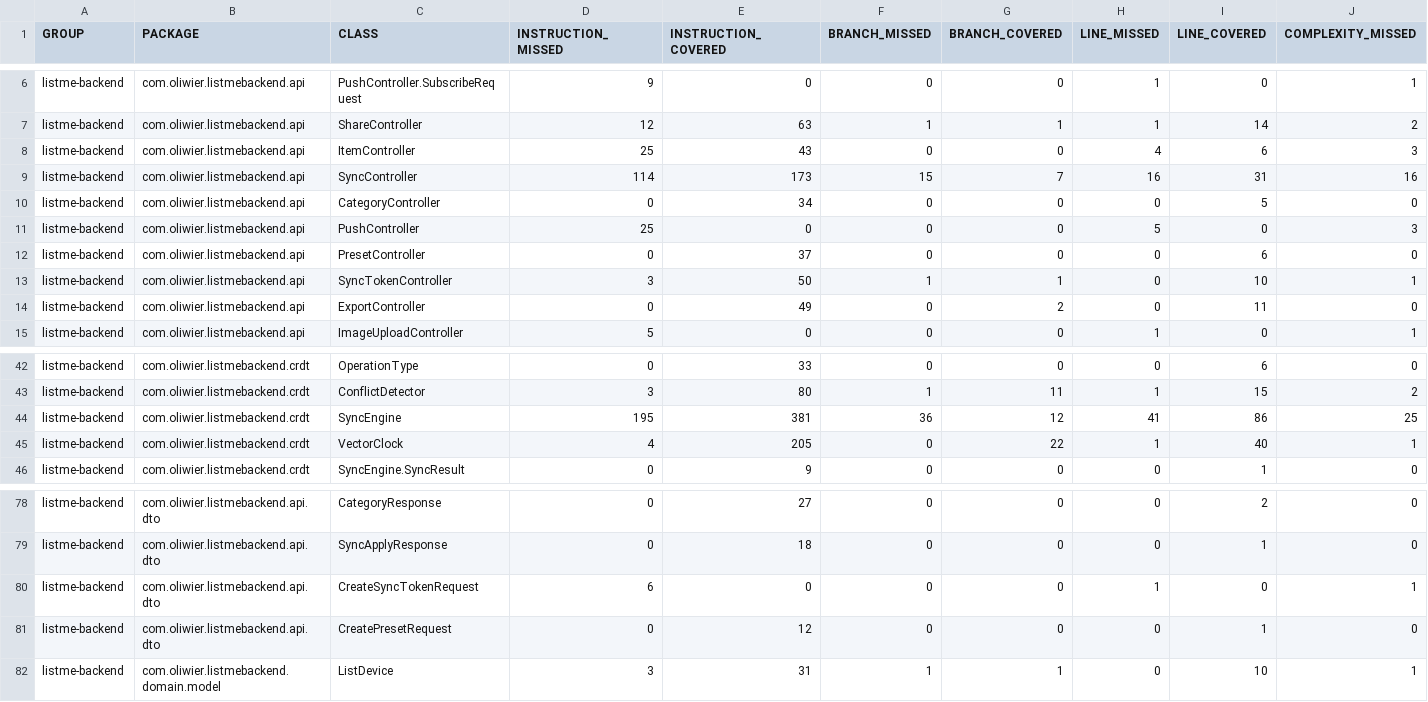
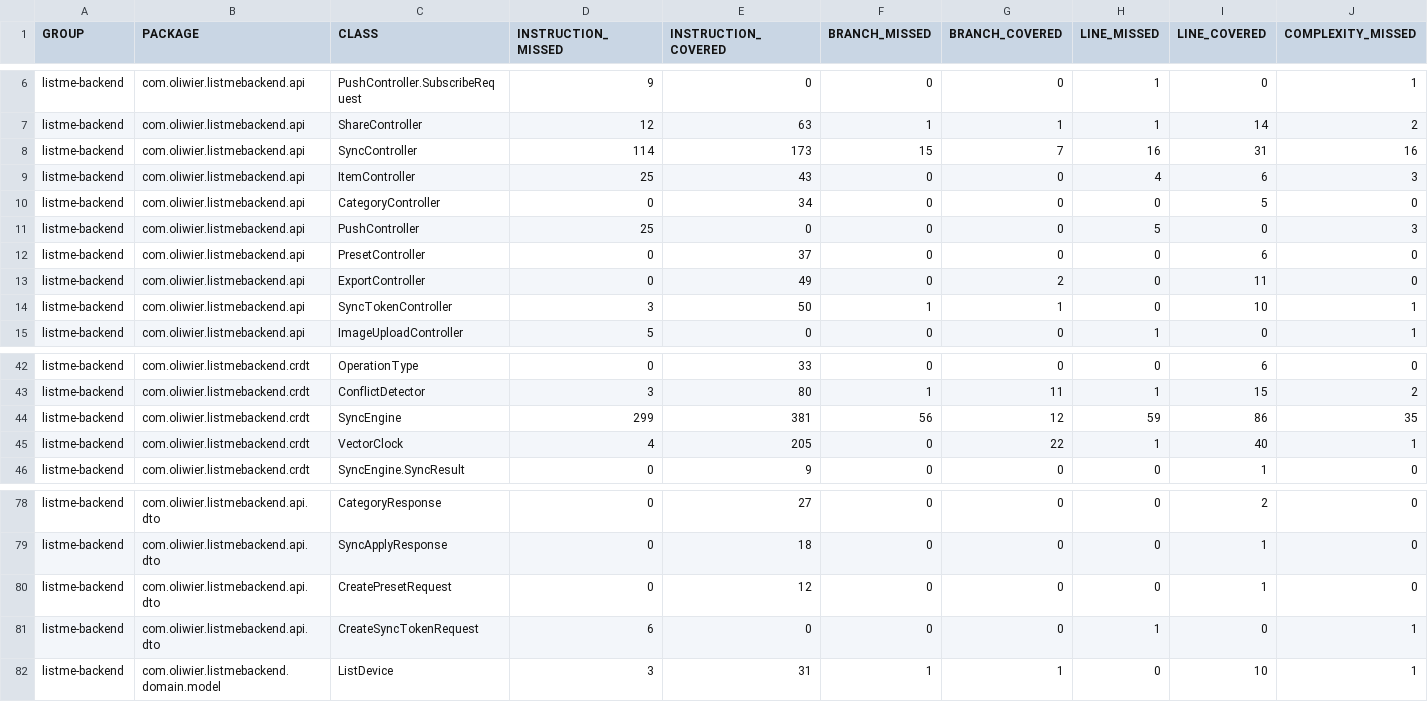
Before and after one commit to TGM-HIT/syt5-gek1051-mobile-application-listme, a CSV file: backend/jacoco.csv, drawn as a sheet; only a part is shown, gaps mark what is left out; the diff names each change by its address in the sheet, - before the commit and + after, or states it on an @@ line.

Commit message:
Deploying to gh-pages from @ TGM-HIT/syt5-gek1051-mobile-application-listme@bbb6604b030a5cd479630ded08406725db722745 🚀

```diff
--- a/backend/jacoco.csv
+++ b/backend/jacoco.csv
@@ row 9 moved to row 8: listme-backend @@
@@ row 14 moved to row 13: listme-backend @@
-D44 (INSTRUCTION_MISSED): 195
+D44 (INSTRUCTION_MISSED): 299
-F44 (BRANCH_MISSED): 36
+F44 (BRANCH_MISSED): 56
-H44 (LINE_MISSED): 41
+H44 (LINE_MISSED): 59
-J44 (COMPLEXITY_MISSED): 25
+J44 (COMPLEXITY_MISSED): 35
@@ row 81 moved to row 80: listme-backend @@
```
Also changed, not shown: 9 other files.
